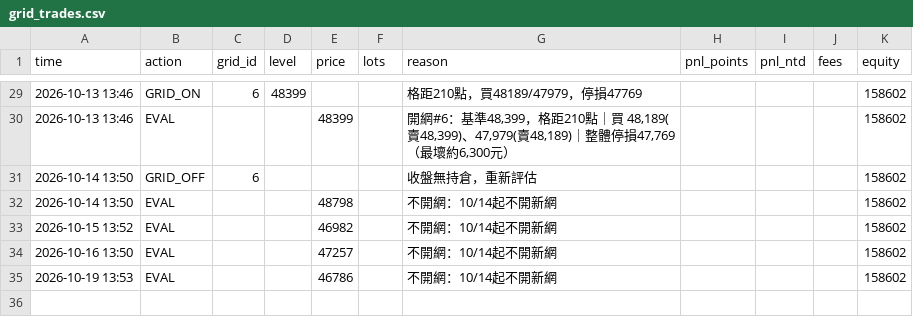
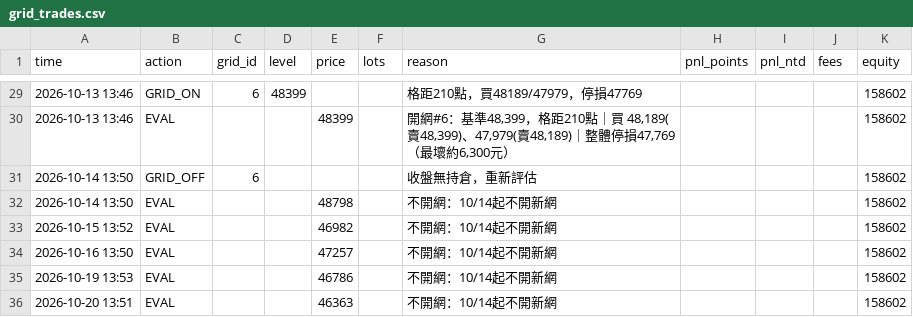
Before and after one commit to kk0507/TMF-night-report, a CSV file: grid_trades.csv, drawn as a sheet; only a part is shown, gaps mark what is left out.

```diff
--- a/grid_trades.csv
+++ b/grid_trades.csv
@@ -35 +35,2 @@
 2026-10-19 13:53,EVAL,,,46786,,不開網：10/14起不開新網,,,,158602
+2026-10-20 13:51,EVAL,,,46363,,不開網：10/14起不開新網,,,,158602
```
Also changed, not shown: paper_trades.csv, 5 other files.
